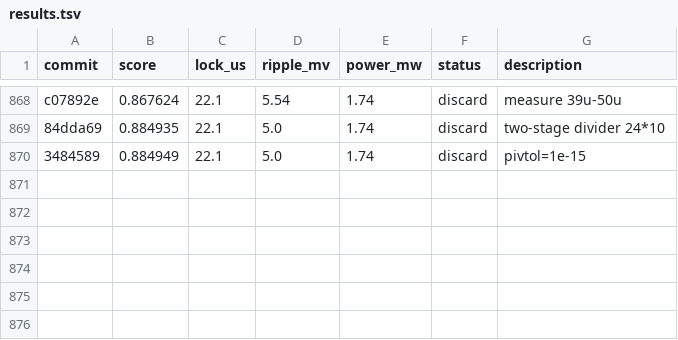
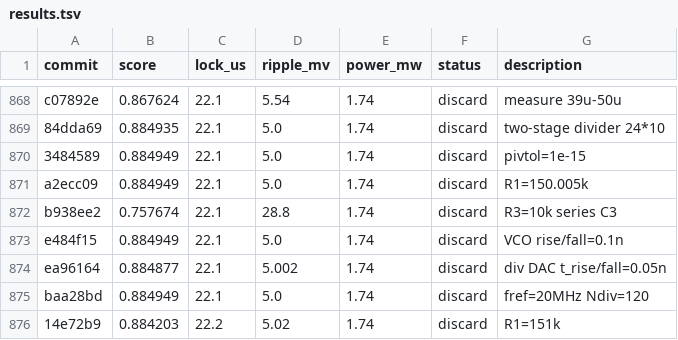
Before and after one commit to edonD/pll-challenge, a TSV file: results.tsv, drawn as a sheet; only a part is shown, gaps mark what is left out; the diff names each change by its address in the sheet, - before the commit and + after, or states it on an @@ line.

Commit message:
results: update leaderboard — exp #875 (score: 0.884949)

```diff
--- a/results.tsv
+++ b/results.tsv
+row 871: a2ecc09 | 0.884949 | 22.1 | 5.0 | 1.74 | discard | R1=150.005k
+row 872: b938ee2 | 0.757674 | 22.1 | 28.8 | 1.74 | discard | R3=10k series C3
+row 873: e484f15 | 0.884949 | 22.1 | 5.0 | 1.74 | discard | VCO rise/fall=0.1n
+row 874: ea96164 | 0.884877 | 22.1 | 5.002 | 1.74 | discard | div DAC t_rise/fall=0.05n
+row 875: baa28bd | 0.884949 | 22.1 | 5.0 | 1.74 | discard | fref=20MHz Ndiv=120
+row 876: 14e72b9 | 0.884203 | 22.2 | 5.02 | 1.74 | discard | R1=151k
```
